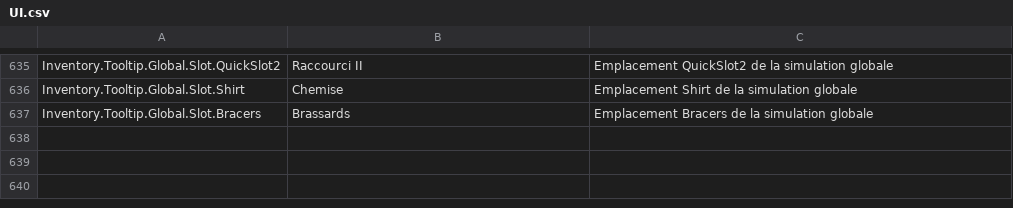
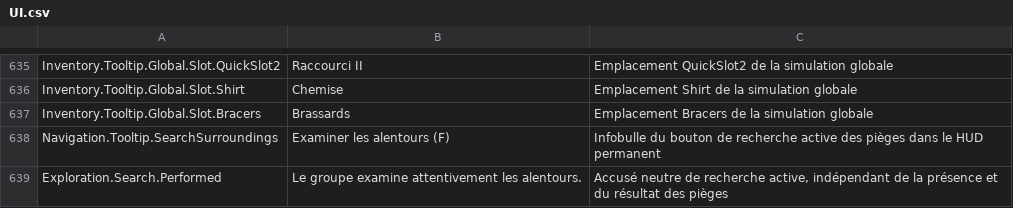
Before and after one commit to PhilippeMartin1964/GrimrockPrototype, a CSV file: Localization/Source/UI.csv, drawn as a sheet; only a part is shown, gaps mark what is left out; the diff names each change by its address in the sheet, - before the commit and + after, or states it on an @@ line.

Commit message:
TRAP-SEARCH01.2: bind active search to F and optional HUD button

```diff
--- a/Localization/Source/UI.csv
+++ b/Localization/Source/UI.csv
+row 638: Navigation.Tooltip.SearchSurroundings | Examiner les alentours (F) | Infobulle du bouton de recherche active des pièges dans le HUD permanent
+row 639: Exploration.Search.Performed | Le groupe examine attentivement les alentours. | Accusé neutre de recherche active, indépendant de la présence et du résultat des pièges
```
Also changed, not shown: 7 other files.
